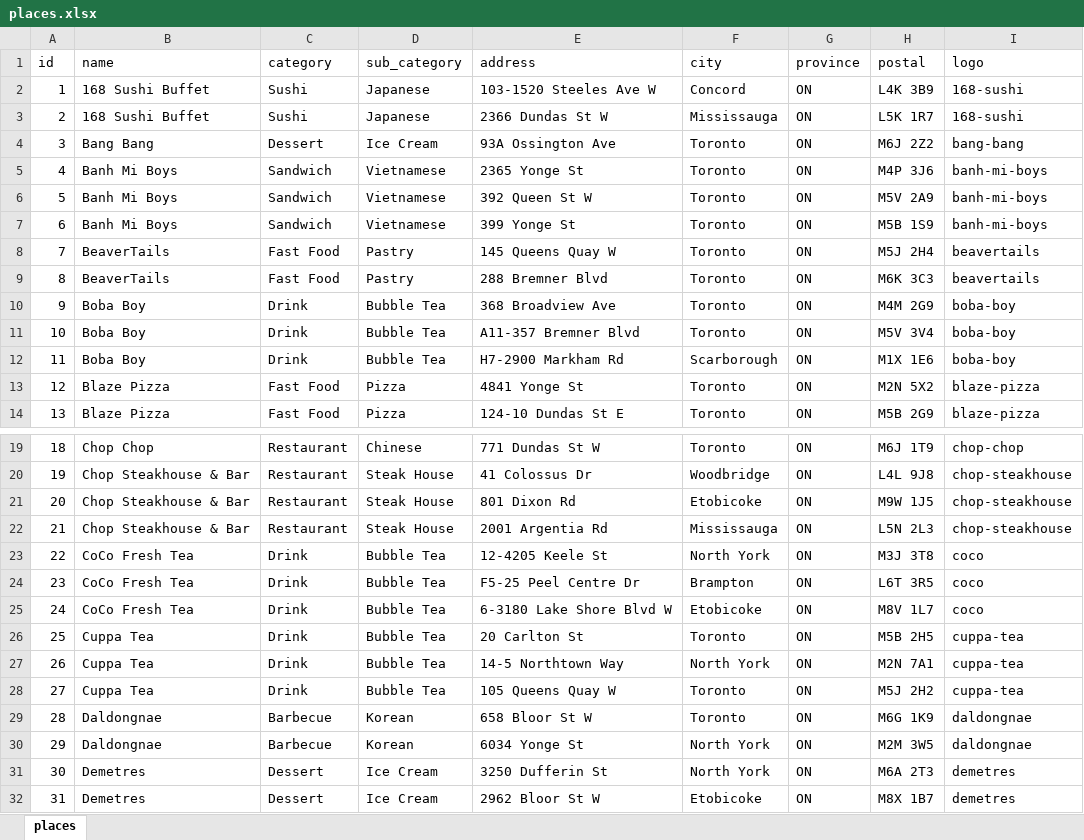
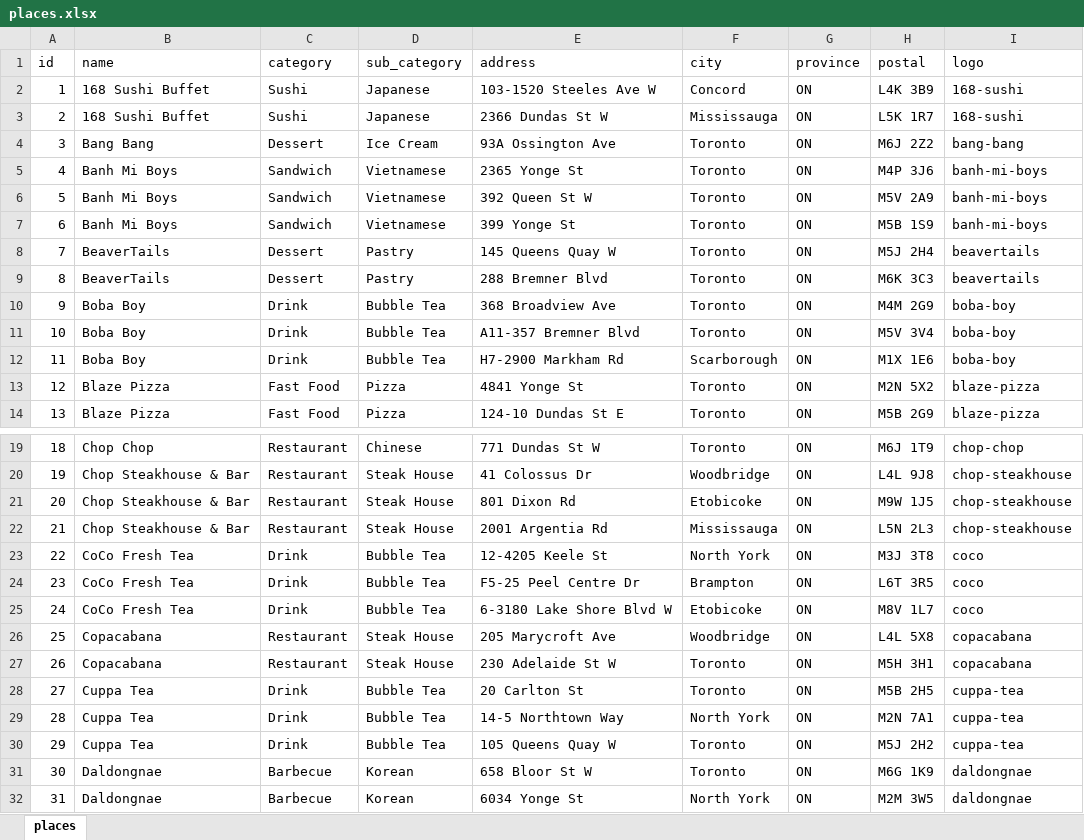
Before and after one commit to lyjacky11/foods-react, an Excel workbook: src/places.xlsx, sheet places, drawn as a sheet; only a part is shown, gaps mark what is left out; the shorter side is filled out with more unchanged rows; values as stored, in another font and other column widths than the file's, no borders; table styles not drawn; addresses are those after the commit; the diff names each change by its address in the sheet, - before the commit and + after, or states it on an @@ line.

Commit message:
Added more places

```diff
--- a/src/places.xlsx (sheet places)
+++ b/src/places.xlsx (sheet places)
-C8:C9 (category): Fast Food
+C8:C9 (category): Dessert
+row 26: 25 | Copacabana | Restaurant | Steak House | 205 Marycroft Ave | Woodbridge | ON | L4L 5X8 | copacabana
+row 27: 26 | Copacabana | Restaurant | Steak House | 230 Adelaide St W | Toronto | ON | M5H 3H1 | copacabana
@@ column A (id) renumbered from row 28 down @@
```
Also changed, not shown: 3 other files.
